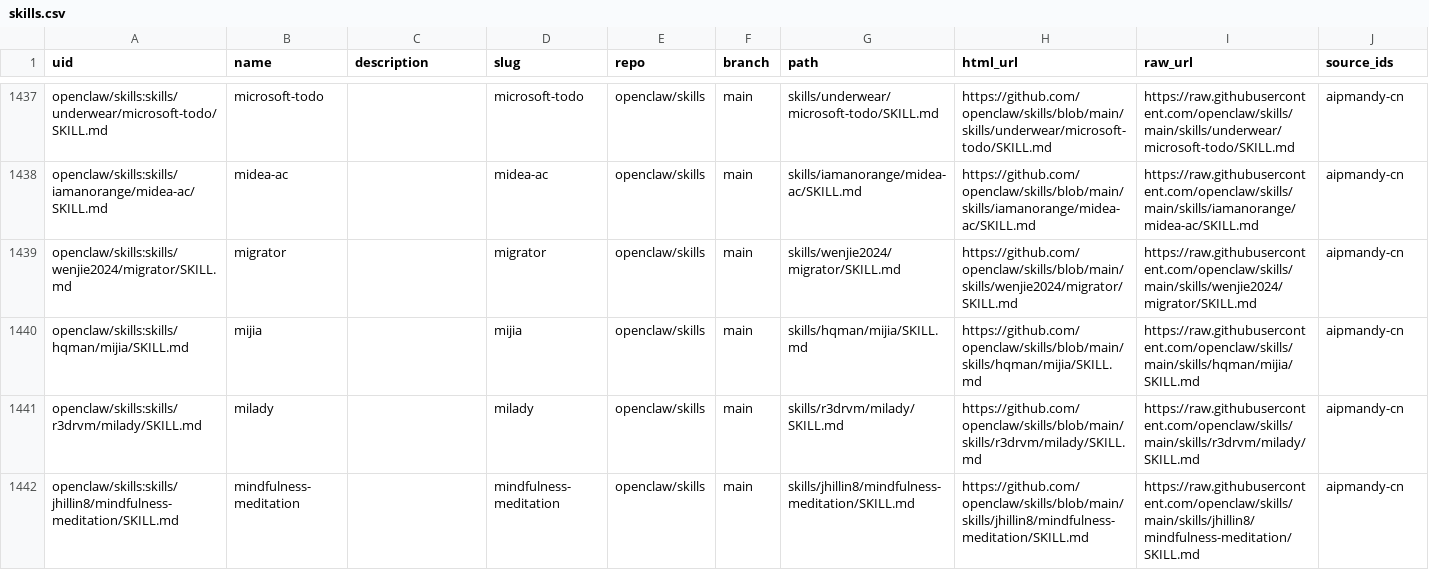
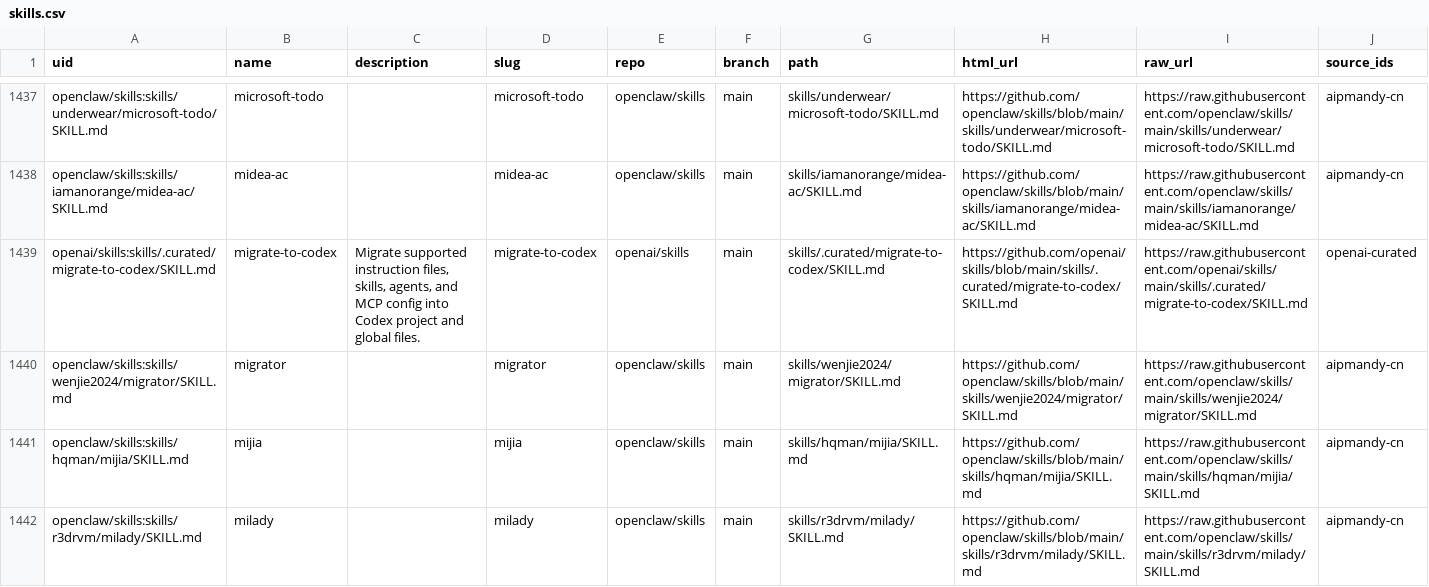
Before and after one commit to AIPMAndy/soskill, a CSV file: data/skills.csv, drawn as a sheet; only a part is shown, gaps mark what is left out; the shorter side is filled out with more unchanged rows; the diff names each change by its address in the sheet, - before the commit and + after, or states it on an @@ line.

```diff
--- a/data/skills.csv
+++ b/data/skills.csv
+row 1439: openai/skills:skills/.curated/migrate-to-codex/SKILL.md | migrate-to-codex | Migrate supported instruction files, skills, agents, and MCP config into Codex project and global files. | migrate-to-codex | openai/skills | main | skills/.curated/migrate-to-codex/SKILL.md | https://github.com/openai/skills/blob/main/skills/.curated/migrate-to-codex/SKILL.md | https://raw.githubusercontent.com/openai/skills/main/skills/.curated/migrate-to-codex/SKILL.md | openai-curated
```
Also changed, not shown: 2 other files.
